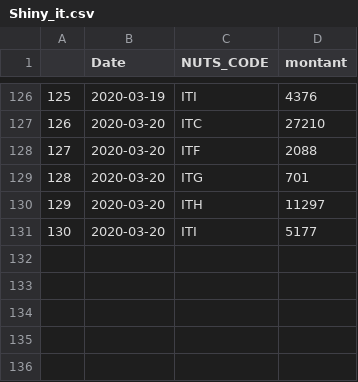
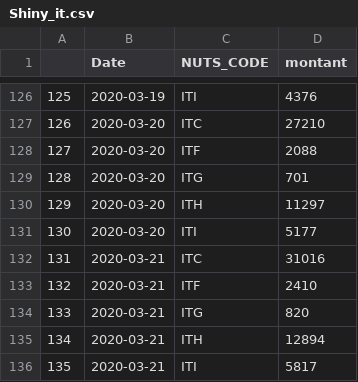
Before and after one commit to AmaurydeVicq/hello-world, a CSV file: Data/Shiny_it.csv, drawn as a sheet; only a part is shown, gaps mark what is left out.

```diff
--- a/Data/Shiny_it.csv
+++ b/Data/Shiny_it.csv
@@ -131 +131,6 @@
 "130",2020-03-20,"ITI",5177
+"131",2020-03-21,"ITC",31016
+"132",2020-03-21,"ITF",2410
+"133",2020-03-21,"ITG",820
+"134",2020-03-21,"ITH",12894
+"135",2020-03-21,"ITI",5817
```
Also changed, not shown: Data/Belgique.csv, Data/France.csv, 5 other files.
